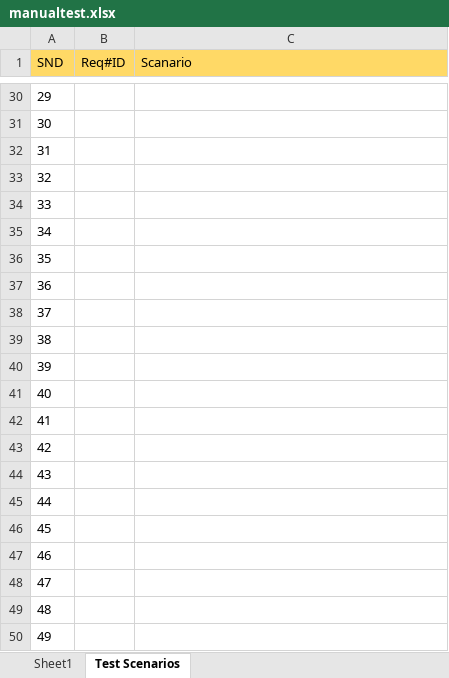
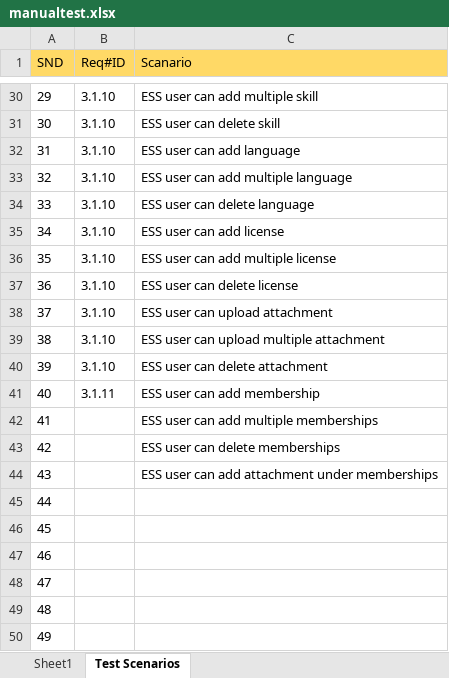
Before and after one commit to PawinThamruangthong/TestingSomething, an Excel workbook: manual test/Project1 OrangeHRM/manualtest.xlsx, sheet Test Scenarios, drawn as a sheet; only a part is shown, gaps mark what is left out; values as stored, in another font and other column widths than the file's, no borders; the diff covers the shown part only; the diff names each change by its address in the sheet, - before the commit and + after, or states it on an @@ line.

Commit message:
OrangeHRM Add Test Scenarios

```diff
--- a/manual test/Project1 OrangeHRM/manualtest.xlsx (sheet Test Scenarios)
+++ b/manual test/Project1 OrangeHRM/manualtest.xlsx (sheet Test Scenarios)
-B30:B40 (Req#ID): (empty)
+B30:B40 (Req#ID): 3.1.10
-C30 (Scanario): (empty)
+C30 (Scanario): ESS user can add multiple skill
-C31 (Scanario): (empty)
+C31 (Scanario): ESS user can delete skill
-C32 (Scanario): (empty)
+C32 (Scanario): ESS user can add language
-C33 (Scanario): (empty)
+C33 (Scanario): ESS user can add multiple language
-C34 (Scanario): (empty)
+C34 (Scanario): ESS user can delete language
-C35 (Scanario): (empty)
+C35 (Scanario): ESS user can add license
-C36 (Scanario): (empty)
+C36 (Scanario): ESS user can add multiple license
-C37 (Scanario): (empty)
+C37 (Scanario): ESS user can delete license
-C38 (Scanario): (empty)
+C38 (Scanario): ESS user can upload attachment
-C39 (Scanario): (empty)
+C39 (Scanario): ESS user can upload multiple attachment
-C40 (Scanario): (empty)
+C40 (Scanario): ESS user can delete attachment
-B41 (Req#ID): (empty)
+B41 (Req#ID): 3.1.11
-C41 (Scanario): (empty)
+C41 (Scanario): ESS user can add membership
-C42 (Scanario): (empty)
+C42 (Scanario): ESS user can add multiple memberships
-C43 (Scanario): (empty)
+C43 (Scanario): ESS user can delete memberships
-C44 (Scanario): (empty)
+C44 (Scanario): ESS user can add attachment under memberships
```
Also changed, not shown: 46 edited cells elsewhere in this sheet.
